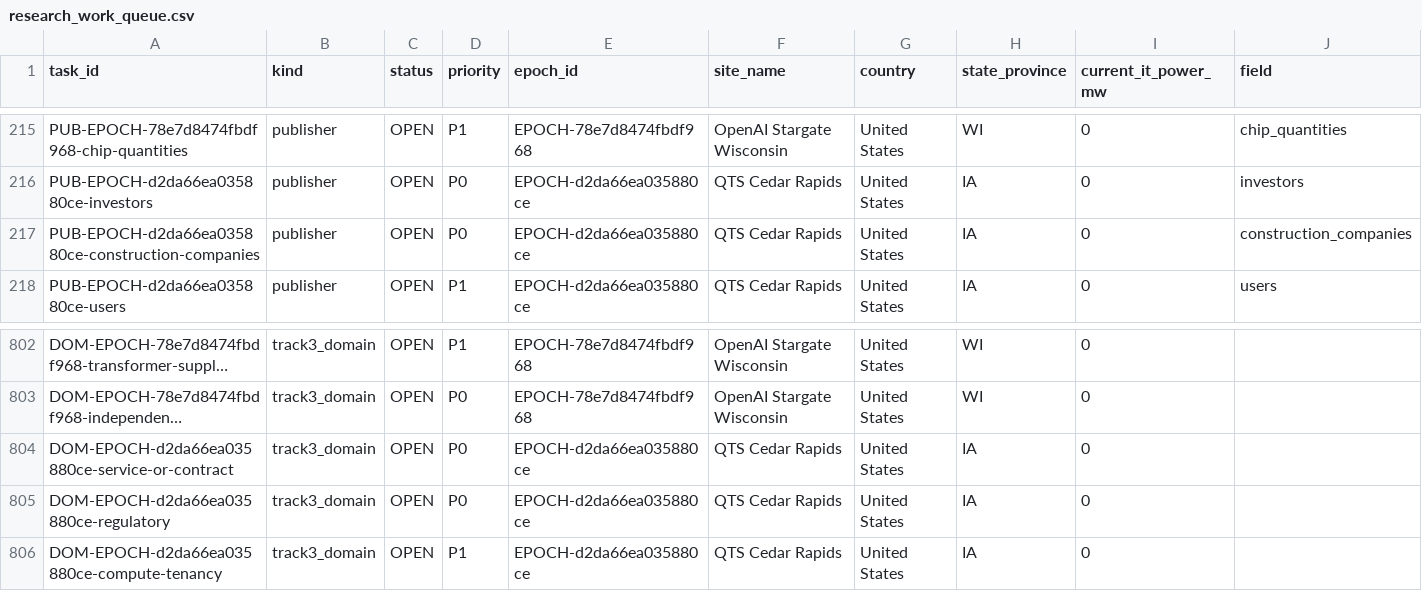
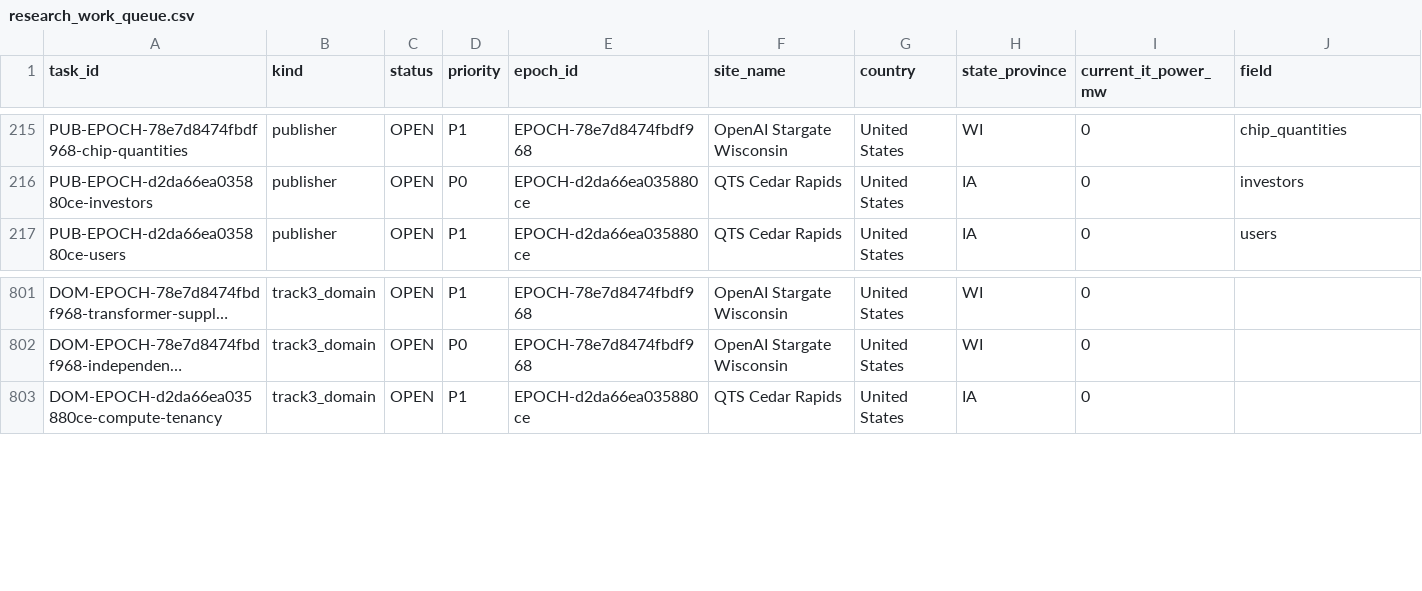
Before and after one commit to AnonRish/continental-load-registry, a CSV file: data/track3/research_work_queue.csv, drawn as a sheet; only a part is shown, gaps mark what is left out; long unchanged cells end in …; rows hold the shown columns only; the diff names each change by its address in the sheet, - before the commit and + after, or states it on an @@ line.

```diff
--- a/data/track3/research_work_queue.csv
+++ b/data/track3/research_work_queue.csv
-row 217: PUB-EPOCH-d2da66ea035880ce-construction-companies | publisher | OPEN | P0 | EPOCH-d2da66ea035880ce | QTS Cedar Rapids | United States | IA | 0 | construction_companies
-row 804: DOM-EPOCH-d2da66ea035880ce-service-or-contract | track3_domain | OPEN | P0 | EPOCH-d2da66ea035880ce | QTS Cedar Rapids | United States | IA | 0
-row 805: DOM-EPOCH-d2da66ea035880ce-regulatory | track3_domain | OPEN | P0 | EPOCH-d2da66ea035880ce | QTS Cedar Rapids | United States | IA | 0
```
Also changed, not shown: 2 other files.
